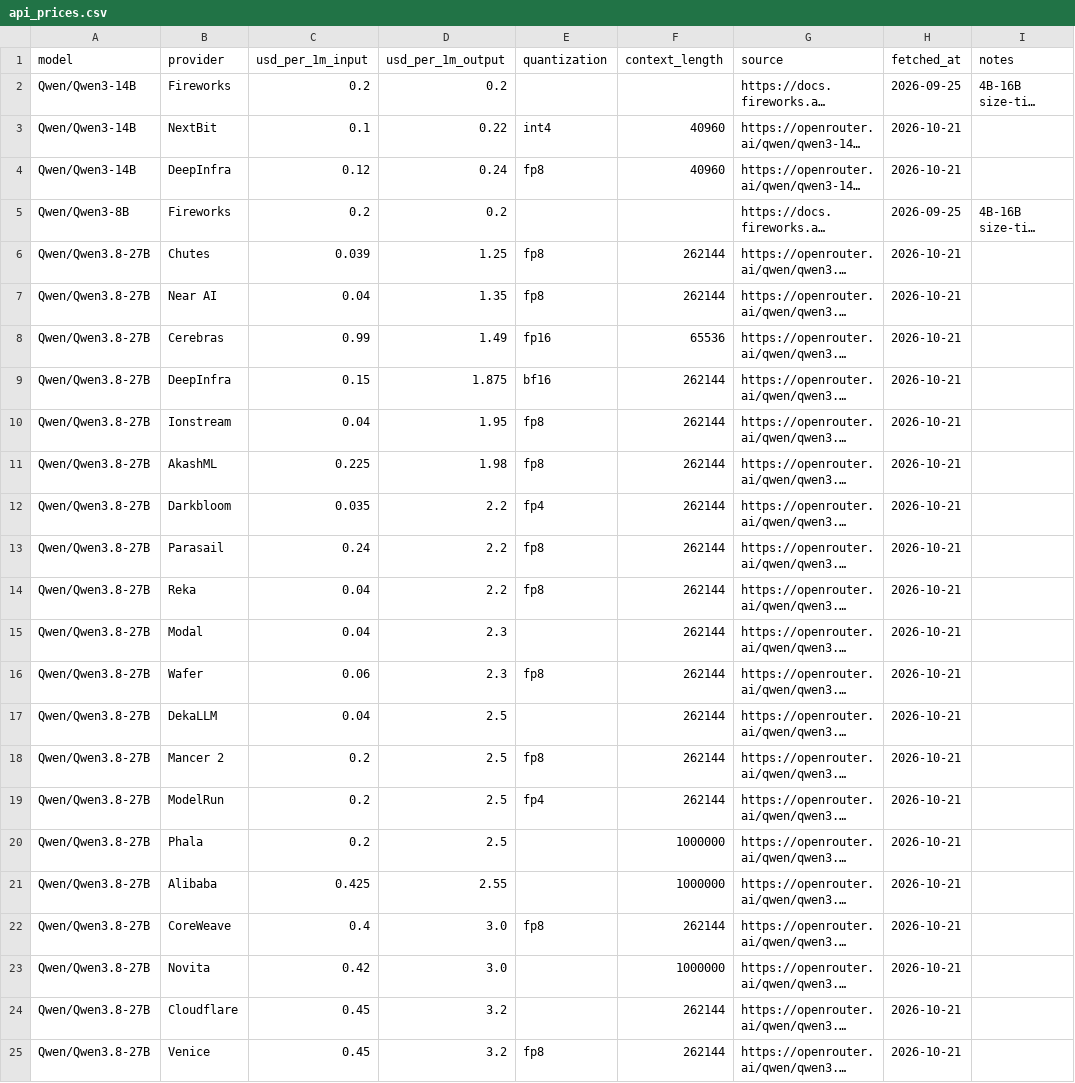
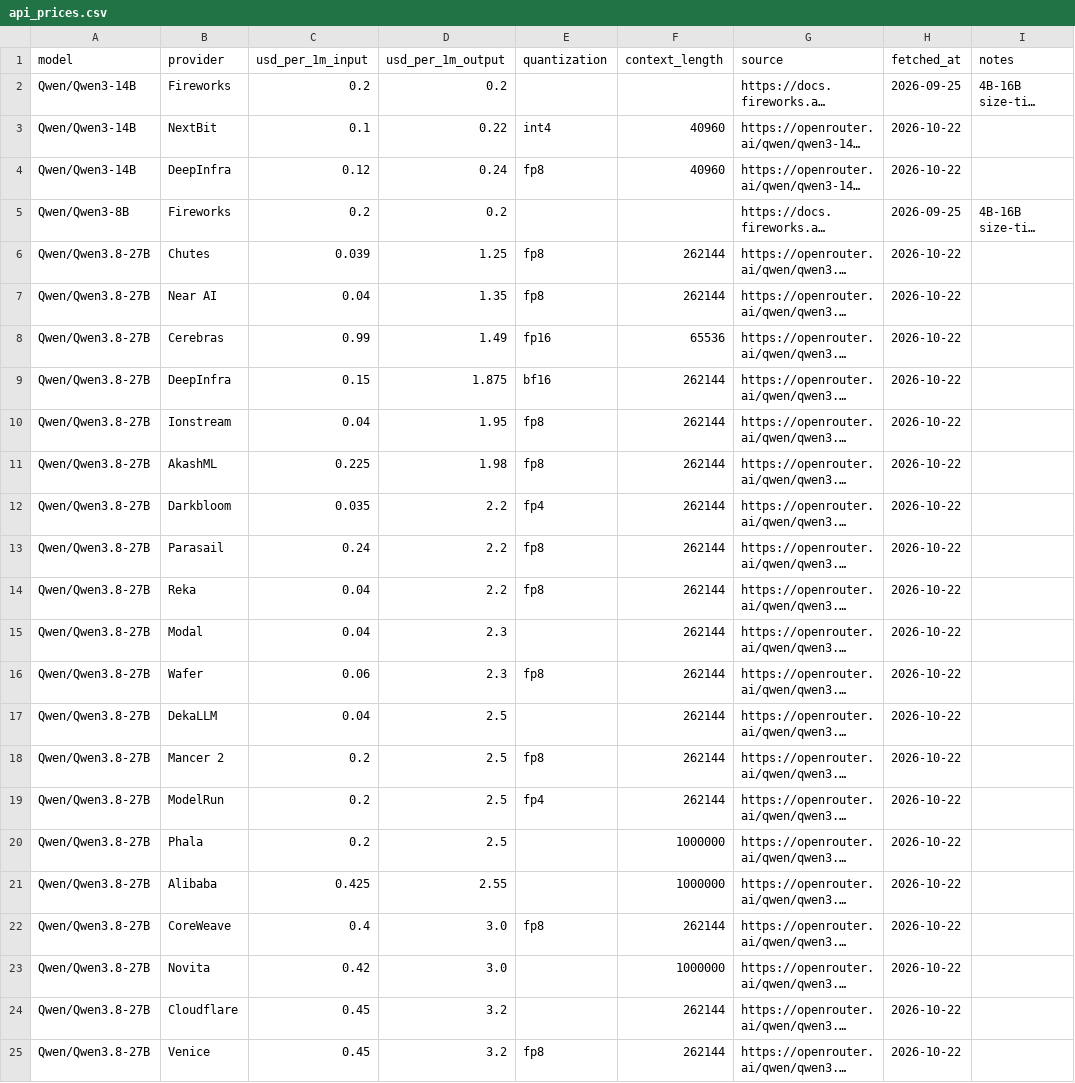
Before and after one commit to tgarg01/silybench-data, a CSV file: derived/csv/api_prices.csv, drawn as a sheet; long unchanged cells end in …; the diff names each change by its address in the sheet, - before the commit and + after, or states it on an @@ line.

```diff
--- a/derived/csv/api_prices.csv
+++ b/derived/csv/api_prices.csv
-H3:H4 (fetched_at): 2026-10-21
+H3:H4 (fetched_at): 2026-10-22
-H6:H25 (fetched_at): 2026-10-21
+H6:H25 (fetched_at): 2026-10-22
```
Also changed, not shown: 4 other files.
